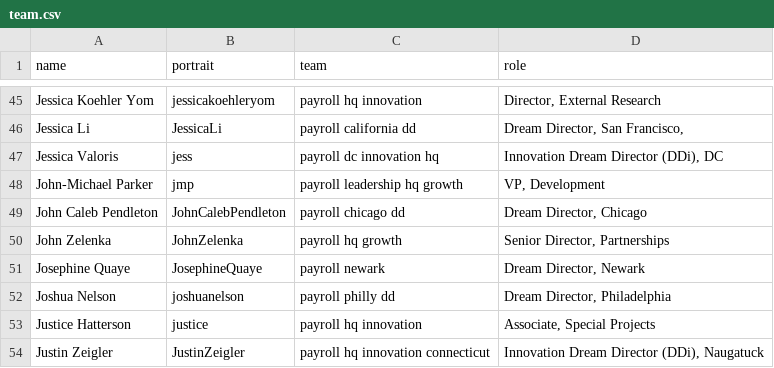
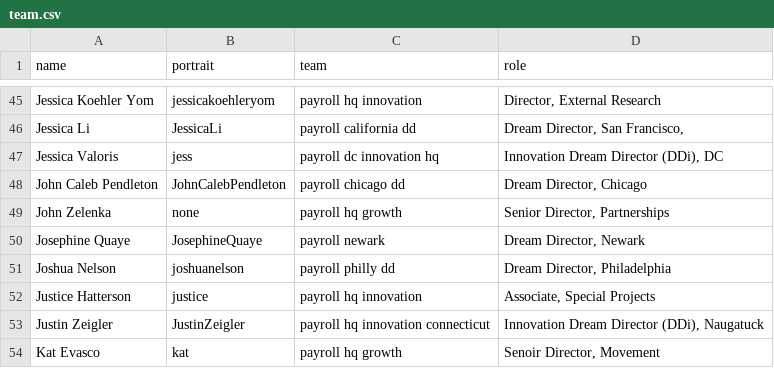
Before and after one commit to futureproject/futureproject.github.com, a CSV file: _data/team.csv, drawn as a sheet; only a part is shown, gaps mark what is left out; the shorter side is filled out with more unchanged rows.

Commit message:
Update team.csv

```diff
--- a/_data/team.csv
+++ b/_data/team.csv
@@ -47,5 +47,4 @@ Jessica Li,JessicaLi,payroll california dd,"Dream Director, San Francisco,"
 Jessica Valoris,jess,payroll dc innovation hq,"Innovation Dream Director (DDi), DC"
-John-Michael Parker,jmp,payroll leadership hq growth,"VP, Development"
 John Caleb Pendleton,JohnCalebPendleton,payroll chicago dd,"Dream Director, Chicago"
-John Zelenka,JohnZelenka,payroll hq growth,"Senior Director, Partnerships"
+John Zelenka,none,payroll hq growth,"Senior Director, Partnerships"
 Josephine Quaye,JosephineQuaye,payroll newark,"Dream Director, Newark "
```
